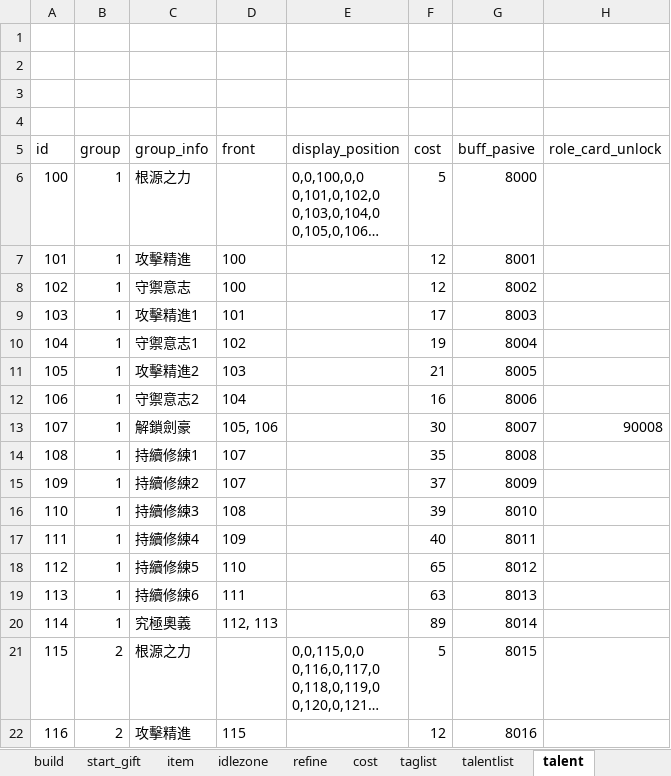
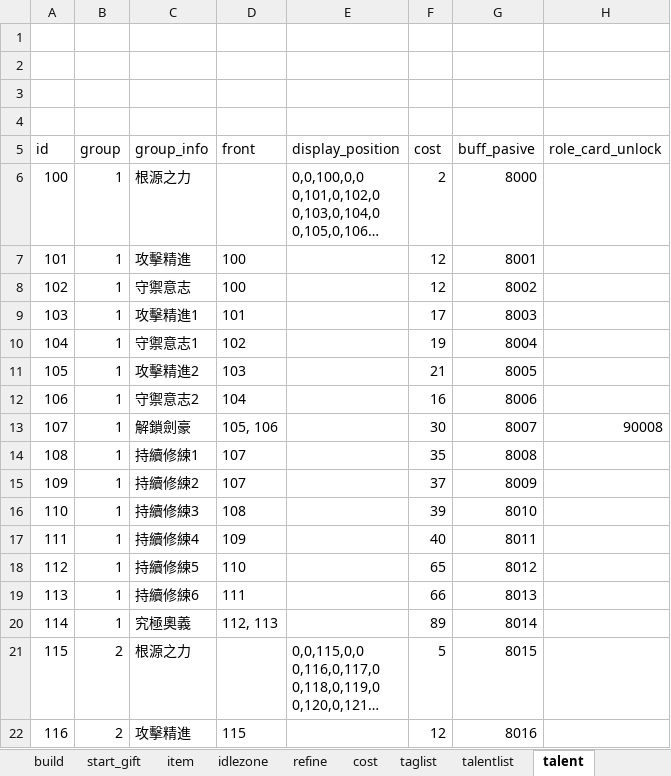
Before and after one commit to god155326/my-game, an Excel workbook: data/不朽之旅.xlsx, sheet talent, drawn as a sheet; only a part is shown; long unchanged cells end in …; values as stored, in another font and other column widths than the file's, no borders; charts and pictures not drawn; the diff names each change by its address in the sheet, - before the commit and + after, or states it on an @@ line.

```diff
--- a/data/不朽之旅.xlsx (sheet talent)
+++ b/data/不朽之旅.xlsx (sheet talent)
-F6 (cost): 5
+F6 (cost): 2
-F19 (cost): 63
+F19 (cost): 66
```
Also changed, not shown: sheet equipment, sheet buff, hidden cells, charts or pictures, 2 other files.
